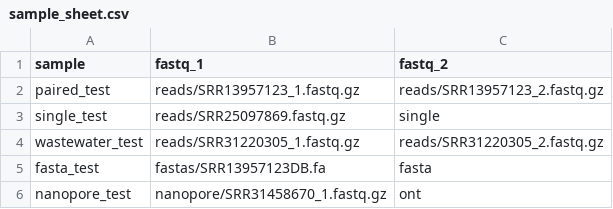
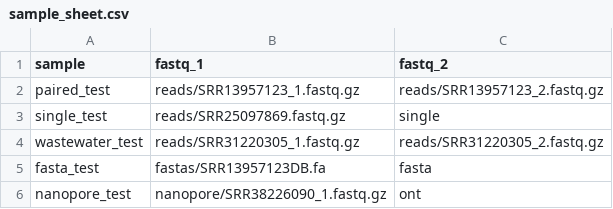
Before and after one commit to UPHL-BioNGS/Cecret, a CSV file: .github/workflows/sample_sheet.csv, drawn as a sheet.

Commit message:
Update nanopore_test input file in sample_sheet.csv

```diff
--- a/.github/workflows/sample_sheet.csv
+++ b/.github/workflows/sample_sheet.csv
@@ -5,2 +5,2 @@ wastewater_test,reads/SRR31220305_1.fastq.gz,reads/SRR31220305_2.fastq.gz
 fasta_test,fastas/SRR13957123DB.fa,fasta
-nanopore_test,nanopore/SRR31458670_1.fastq.gz,ont
+nanopore_test,nanopore/SRR38226090_1.fastq.gz,ont
```
